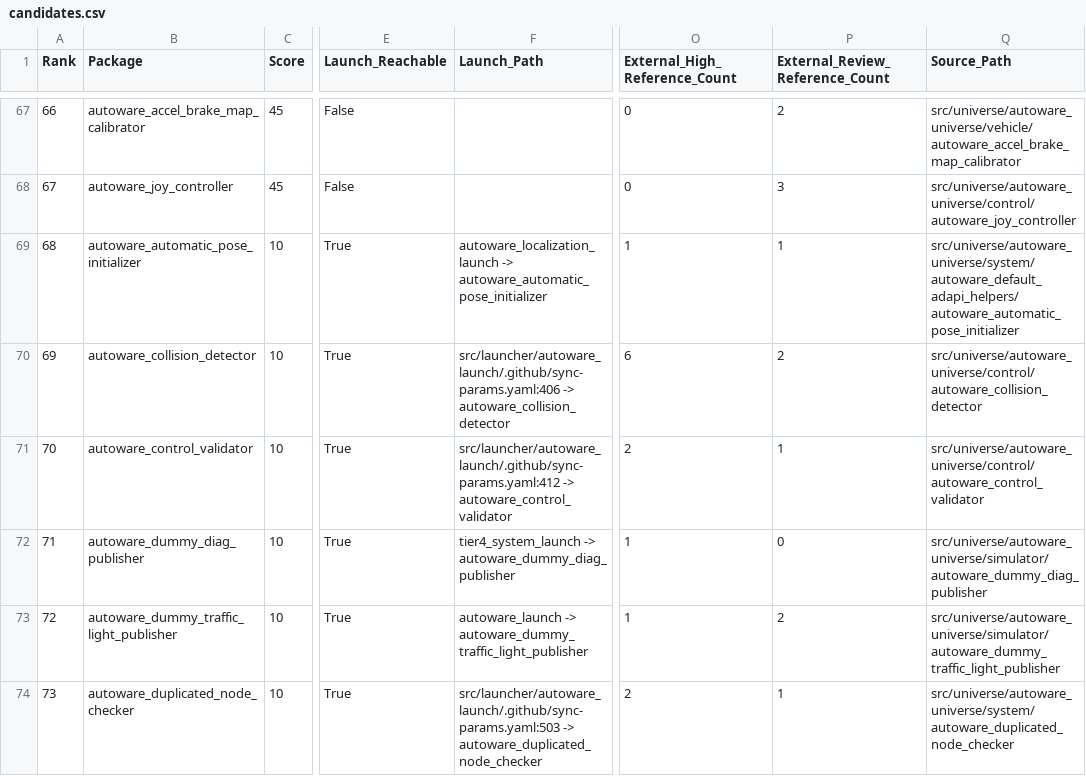
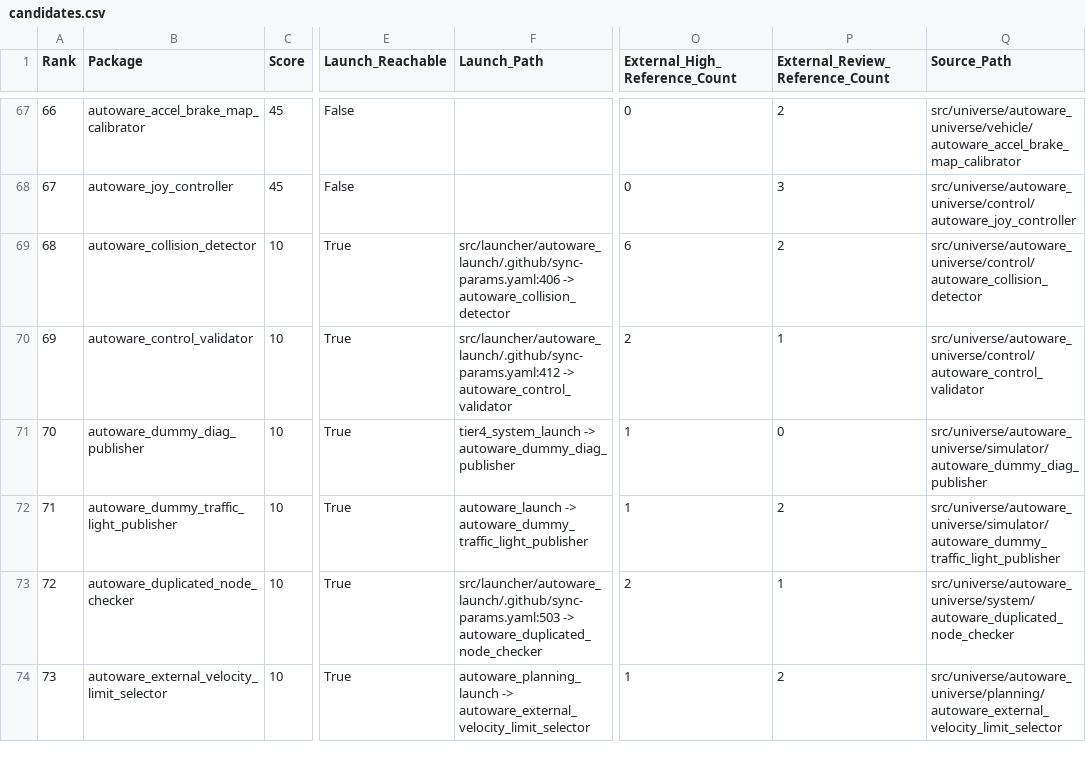
Before and after one commit to xmfcx/universe-dependencies, a CSV file: candidates.csv, drawn as a sheet; only a part is shown, gaps mark what is left out; the diff covers the shown part only; the diff names each change by its address in the sheet, - before the commit and + after, or states it on an @@ line.

Commit message:
chore(data): refresh candidate snapshot
Signed-off-by: Mete Fatih Cırıt <mfc@autoware.org>

```diff
--- a/candidates.csv
+++ b/candidates.csv
-B69 (Package): autoware_automatic_pose_initializer
+B69 (Package): autoware_collision_detector
-F69 (Launch_Path): autoware_localization_launch -> autoware_automatic_pose_initializer
+F69 (Launch_Path): src/launcher/autoware_launch/.github/sync-params.yaml:406 -> autoware_collision_detector
-O69 (External_High_Reference_Count): 1
+O69 (External_High_Reference_Count): 6
-P69 (External_Review_Reference_Count): 1
+P69 (External_Review_Reference_Count): 2
-Q69 (Source_Path): src/universe/autoware_universe/system/autoware_default_adapi_helpers/autoware_automatic_pose_initializer
+Q69 (Source_Path): src/universe/autoware_universe/control/autoware_collision_detector
-B70 (Package): autoware_collision_detector
+B70 (Package): autoware_control_validator
-F70 (Launch_Path): src/launcher/autoware_launch/.github/sync-params.yaml:406 -> autoware_collision_detector
+F70 (Launch_Path): src/launcher/autoware_launch/.github/sync-params.yaml:412 -> autoware_control_validator
-O70 (External_High_Reference_Count): 6
+O70 (External_High_Reference_Count): 2
-P70 (External_Review_Reference_Count): 2
+P70 (External_Review_Reference_Count): 1
-Q70 (Source_Path): src/universe/autoware_universe/control/autoware_collision_detector
+Q70 (Source_Path): src/universe/autoware_universe/control/autoware_control_validator
-B71 (Package): autoware_control_validator
+B71 (Package): autoware_dummy_diag_publisher
-F71 (Launch_Path): src/launcher/autoware_launch/.github/sync-params.yaml:412 -> autoware_control_validator
+F71 (Launch_Path): tier4_system_launch -> autoware_dummy_diag_publisher
-O71 (External_High_Reference_Count): 2
+O71 (External_High_Reference_Count): 1
-P71 (External_Review_Reference_Count): 1
+P71 (External_Review_Reference_Count): 0
-Q71 (Source_Path): src/universe/autoware_universe/control/autoware_control_validator
+Q71 (Source_Path): src/universe/autoware_universe/simulator/autoware_dummy_diag_publisher
-B72 (Package): autoware_dummy_diag_publisher
+B72 (Package): autoware_dummy_traffic_light_publisher
-F72 (Launch_Path): tier4_system_launch -> autoware_dummy_diag_publisher
+F72 (Launch_Path): autoware_launch -> autoware_dummy_traffic_light_publisher
-P72 (External_Review_Reference_Count): 0
+P72 (External_Review_Reference_Count): 2
-Q72 (Source_Path): src/universe/autoware_universe/simulator/autoware_dummy_diag_publisher
+Q72 (Source_Path): src/universe/autoware_universe/simulator/autoware_dummy_traffic_light_publisher
-B73 (Package): autoware_dummy_traffic_light_publisher
+B73 (Package): autoware_duplicated_node_checker
-F73 (Launch_Path): autoware_launch -> autoware_dummy_traffic_light_publisher
+F73 (Launch_Path): src/launcher/autoware_launch/.github/sync-params.yaml:503 -> autoware_duplicated_node_checker
-O73 (External_High_Reference_Count): 1
+O73 (External_High_Reference_Count): 2
-P73 (External_Review_Reference_Count): 2
+P73 (External_Review_Reference_Count): 1
-Q73 (Source_Path): src/universe/autoware_universe/simulator/autoware_dummy_traffic_light_publisher
+Q73 (Source_Path): src/universe/autoware_universe/system/autoware_duplicated_node_checker
-B74 (Package): autoware_duplicated_node_checker
+B74 (Package): autoware_external_velocity_limit_selector
-F74 (Launch_Path): src/launcher/autoware_launch/.github/sync-params.yaml:503 -> autoware_duplicated_node_checker
+F74 (Launch_Path): autoware_planning_launch -> autoware_external_velocity_limit_selector
-O74 (External_High_Reference_Count): 2
+O74 (External_High_Reference_Count): 1
-P74 (External_Review_Reference_Count): 1
+P74 (External_Review_Reference_Count): 2
-Q74 (Source_Path): src/universe/autoware_universe/system/autoware_duplicated_node_checker
+Q74 (Source_Path): src/universe/autoware_universe/planning/autoware_external_velocity_limit_selector
```
Also changed, not shown: 79 edited cells elsewhere in this file, 1 other file.
